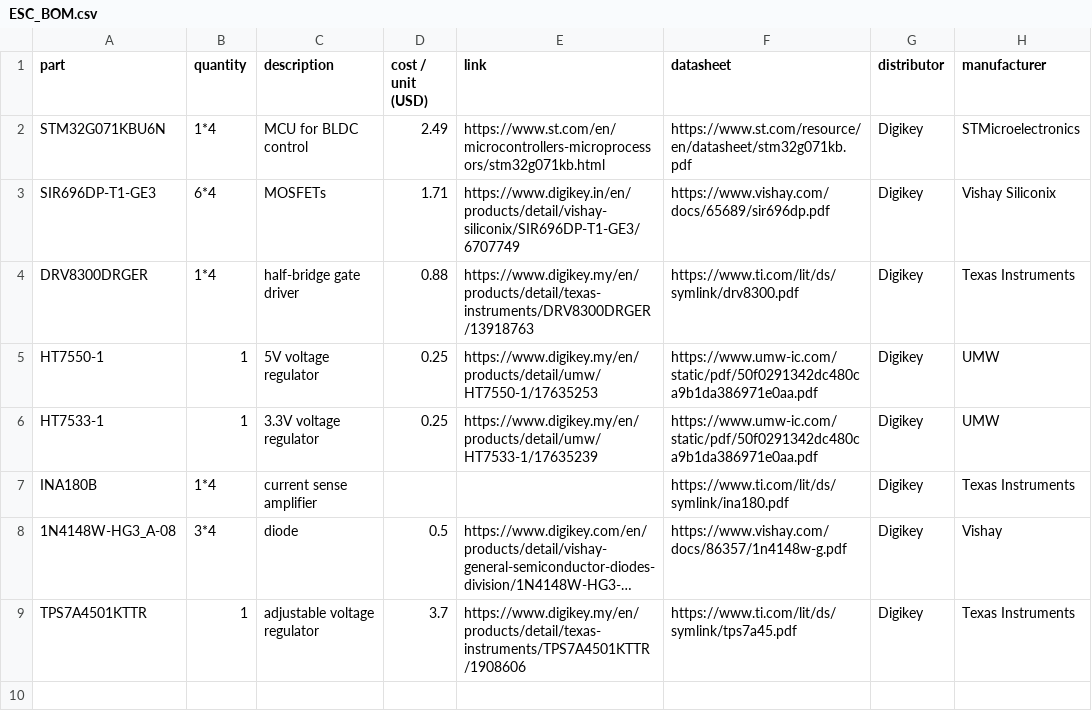
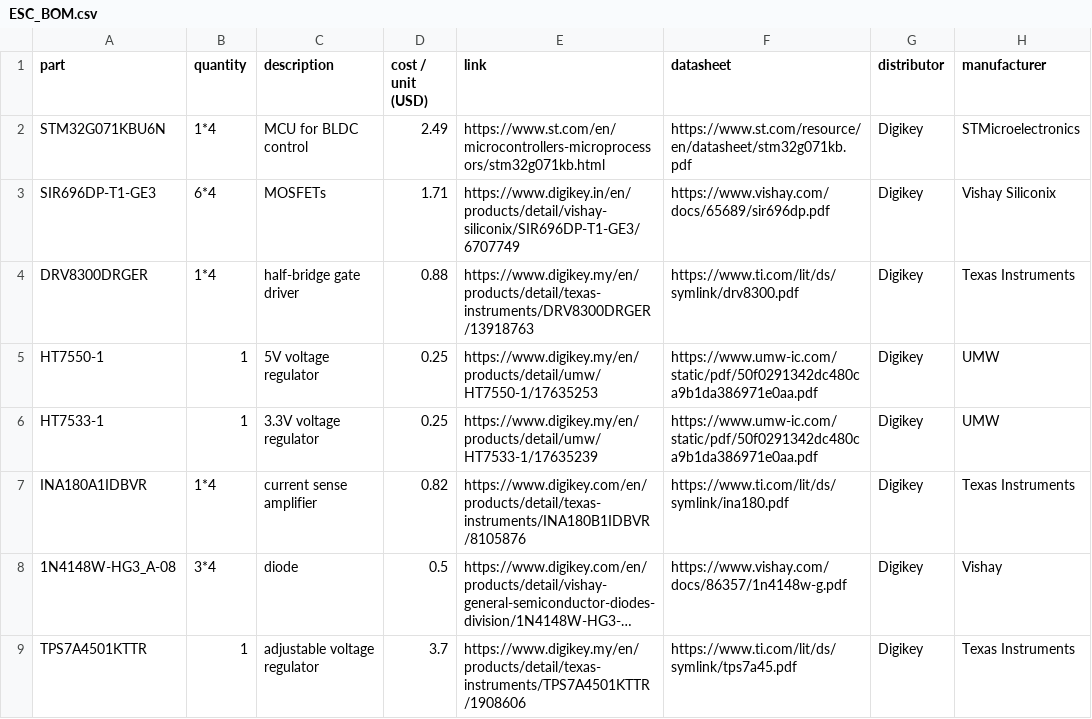
Before and after one commit to axlynrocks/meridian, a CSV file: manufacturing/ESC_BOM.csv, drawn as a sheet; long unchanged cells end in …; the diff names each change by its address in the sheet, - before the commit and + after, or states it on an @@ line.

```diff
--- a/manufacturing/ESC_BOM.csv
+++ b/manufacturing/ESC_BOM.csv
-A7 (part): INA180B
+A7 (part): INA180A1IDBVR
-D7 (cost / unit (USD)): (empty)
+D7 (cost / unit (USD)): 0.82
-E7 (link): (empty)
+E7 (link): https://www.digikey.com/en/products/detail/texas-instruments/INA180B1IDBVR/8105876
```
Also changed, not shown: 8 other files.
